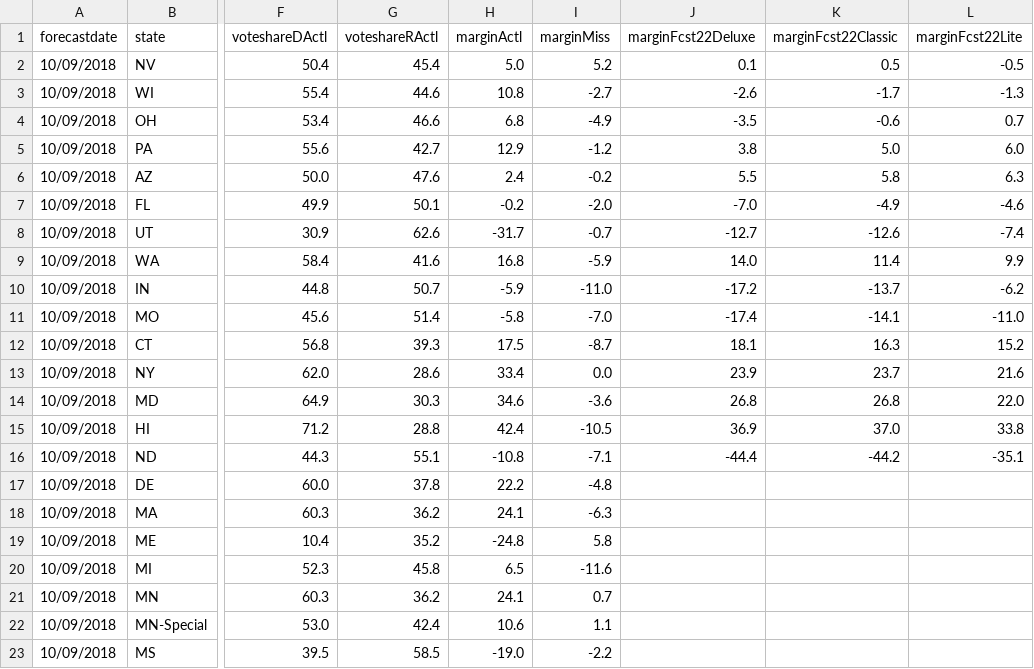
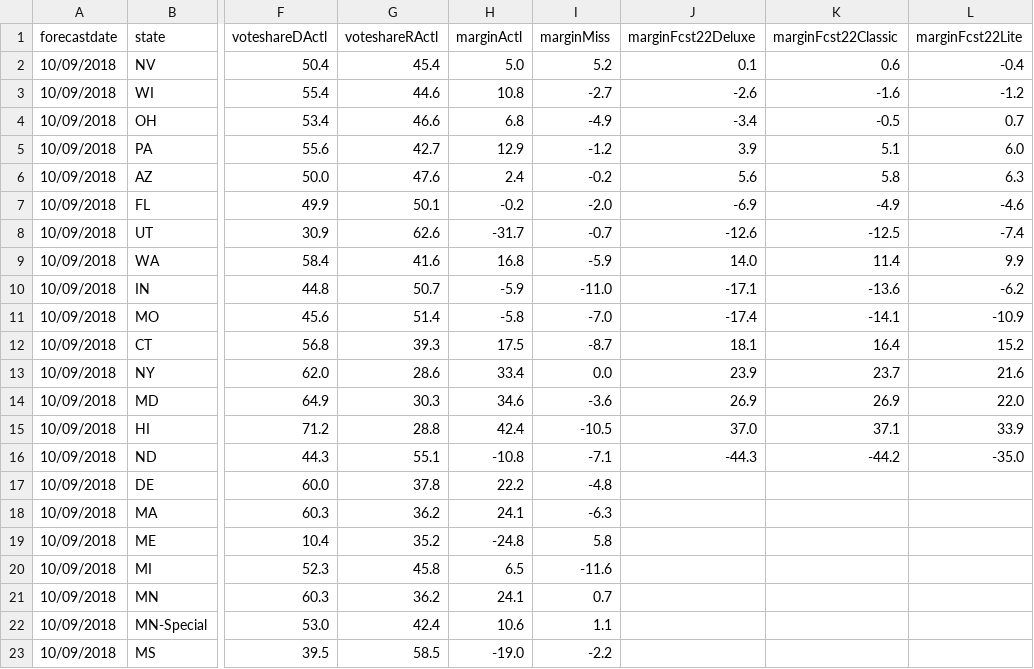
Before and after one commit to dcadata/fte2018, a CSV file: outputs/SENATE - (1) this day in 2018.csv, drawn as a sheet; only a part is shown, gaps mark what is left out; the diff names each change by its address in the sheet, - before the commit and + after, or states it on an @@ line.

```diff
--- a/outputs/SENATE - (1) this day in 2018.csv
+++ b/outputs/SENATE - (1) this day in 2018.csv
-K2 (marginFcst22Classic): 0.5
+K2 (marginFcst22Classic): 0.6
-L2 (marginFcst22Lite): -0.5
+L2 (marginFcst22Lite): -0.4
-K3 (marginFcst22Classic): -1.7
+K3 (marginFcst22Classic): -1.6
-L3 (marginFcst22Lite): -1.3
+L3 (marginFcst22Lite): -1.2
-J4 (marginFcst22Deluxe): -3.5
+J4 (marginFcst22Deluxe): -3.4
-K4 (marginFcst22Classic): -0.6
+K4 (marginFcst22Classic): -0.5
-J5 (marginFcst22Deluxe): 3.8
+J5 (marginFcst22Deluxe): 3.9
-K5 (marginFcst22Classic): 5.0
+K5 (marginFcst22Classic): 5.1
-J6 (marginFcst22Deluxe): 5.5
+J6 (marginFcst22Deluxe): 5.6
-J7 (marginFcst22Deluxe): -7.0
+J7 (marginFcst22Deluxe): -6.9
-J8 (marginFcst22Deluxe): -12.7
+J8 (marginFcst22Deluxe): -12.6
-K8 (marginFcst22Classic): -12.6
+K8 (marginFcst22Classic): -12.5
-J10 (marginFcst22Deluxe): -17.2
+J10 (marginFcst22Deluxe): -17.1
-K10 (marginFcst22Classic): -13.7
+K10 (marginFcst22Classic): -13.6
-L11 (marginFcst22Lite): -11.0
+L11 (marginFcst22Lite): -10.9
-K12 (marginFcst22Classic): 16.3
+K12 (marginFcst22Classic): 16.4
-J14 (marginFcst22Deluxe): 26.8
+J14 (marginFcst22Deluxe): 26.9
-K14 (marginFcst22Classic): 26.8
+K14 (marginFcst22Classic): 26.9
-J15 (marginFcst22Deluxe): 36.9
+J15 (marginFcst22Deluxe): 37.0
-K15 (marginFcst22Classic): 37.0
+K15 (marginFcst22Classic): 37.1
-L15 (marginFcst22Lite): 33.8
+L15 (marginFcst22Lite): 33.9
-J16 (marginFcst22Deluxe): -44.4
+J16 (marginFcst22Deluxe): -44.3
-L16 (marginFcst22Lite): -35.1
+L16 (marginFcst22Lite): -35.0
```
Also changed, not shown: outputs/GOVERNORS - (2) closest to election.csv, outputs/SENATE - (2) closest to election.csv.
